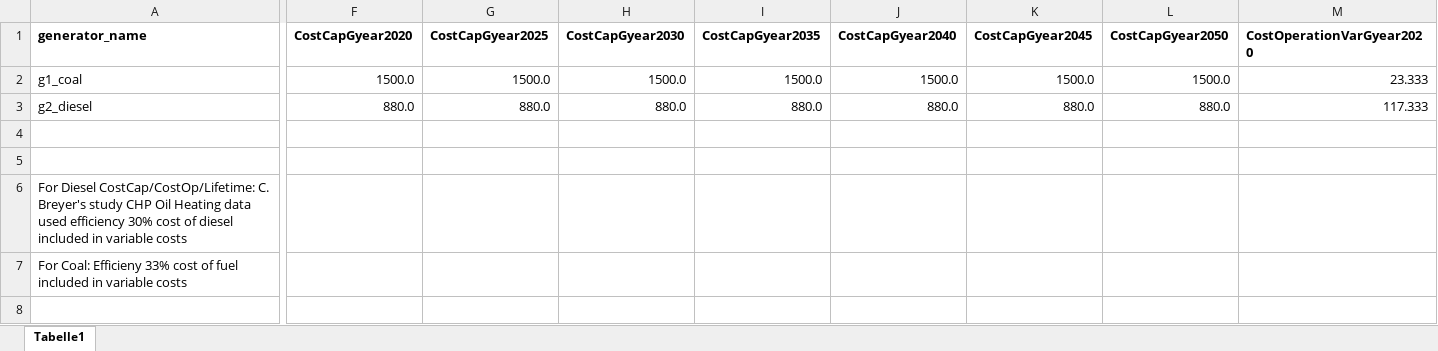
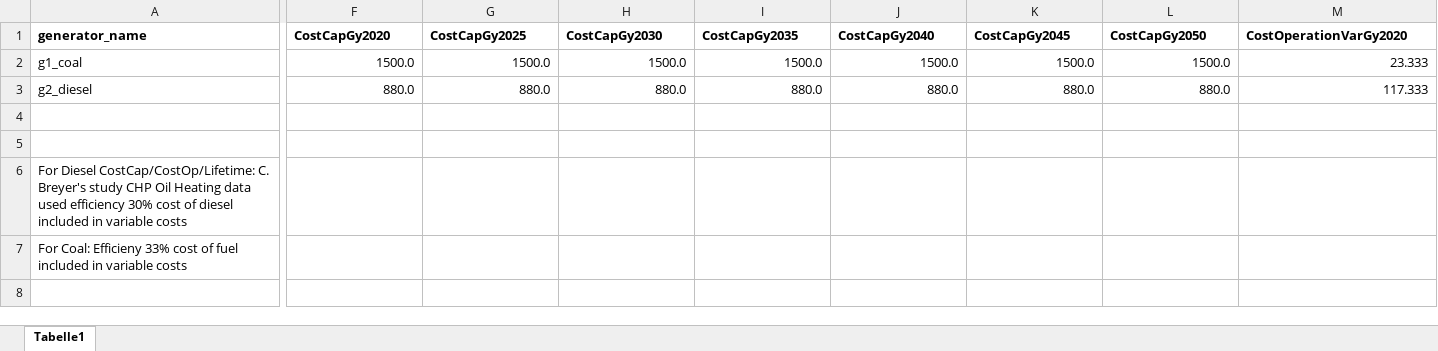
Before and after one commit to simjunky/Leelo, an Excel workbook: data/TestLocation/input_data/conventional_generators.xlsx, sheet Tabelle1, drawn as a sheet; only a part is shown, gaps mark what is left out; values as stored, in another font and other column widths than the file's, no borders; the diff covers the shown part only; the diff names each change by its address in the sheet, - before the commit and + after, or states it on an @@ line.

```diff
--- a/data/TestLocation/input_data/conventional_generators.xlsx (sheet Tabelle1)
+++ b/data/TestLocation/input_data/conventional_generators.xlsx (sheet Tabelle1)
-F1: CostCapGyear2020
+F1: CostCapGy2020
-G1: CostCapGyear2025
+G1: CostCapGy2025
-H1: CostCapGyear2030
+H1: CostCapGy2030
-I1: CostCapGyear2035
+I1: CostCapGy2035
-J1: CostCapGyear2040
+J1: CostCapGy2040
-K1: CostCapGyear2045
+K1: CostCapGy2045
-L1: CostCapGyear2050
+L1: CostCapGy2050
-M1: CostOperationVarGyear2020
+M1: CostOperationVarGy2020
```
Also changed, not shown: 20 edited cells elsewhere in this sheet, data/TestLocation/input_data/renewable_generators.xlsx, data/TestLocation/input_data/storage_technologies.xlsx.
